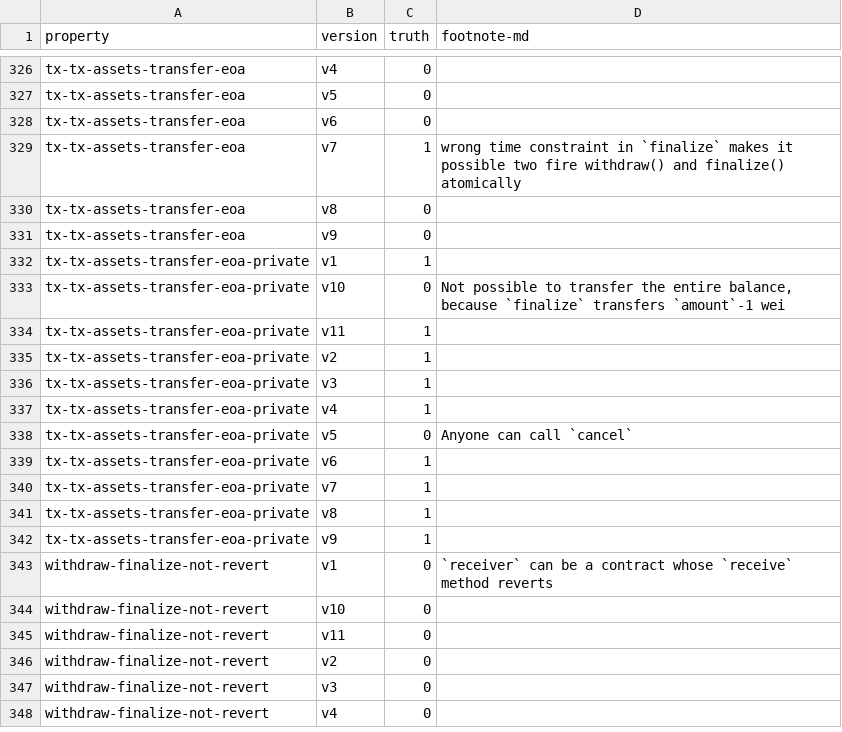
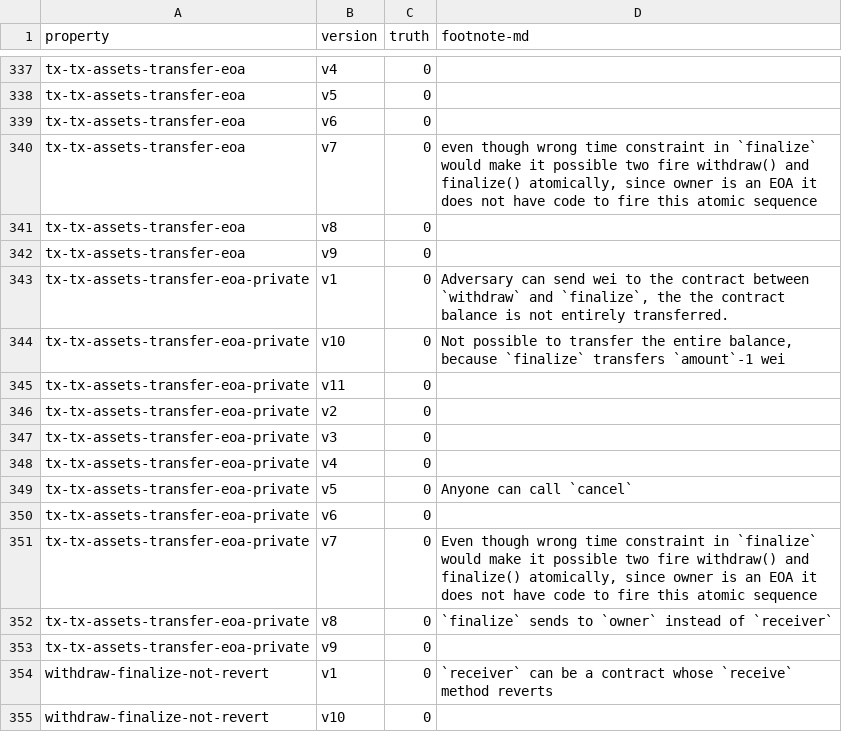
Before and after one commit to fiaravia/contracts-verification-benchmark, a CSV file: contracts/vault/ground-truth.csv, drawn as a sheet; only a part is shown, gaps mark what is left out; the shorter side is filled out with more unchanged rows; the diff covers the shown part only.

Commit message:
vault: minors ground truth

```diff
--- a/contracts/vault/ground-truth.csv
+++ b/contracts/vault/ground-truth.csv
@@ -328,16 +339,16 @@ tx-tx-assets-transfer-eoa,v5,0,
 tx-tx-assets-transfer-eoa,v6,0,
-tx-tx-assets-transfer-eoa,v7,1,"wrong time constraint in `finalize` makes it possible two fire withdraw() and finalize() atomically"
+tx-tx-assets-transfer-eoa,v7,0,"even though wrong time constraint in `finalize` would make it possible two fire withdraw() and finalize() atomically, since owner is an EOA it does not have code to fire this atomic sequence"
 tx-tx-assets-transfer-eoa,v8,0,
 tx-tx-assets-transfer-eoa,v9,0,
-tx-tx-assets-transfer-eoa-private,v1,1,
+tx-tx-assets-transfer-eoa-private,v1,0,"Adversary can send wei to the contract between `withdraw` and `finalize`, the the contract balance is not entirely transferred."
 tx-tx-assets-transfer-eoa-private,v10,0,"Not possible to transfer the entire balance, because `finalize` transfers `amount`-1 wei"
-tx-tx-assets-transfer-eoa-private,v11,1,
-tx-tx-assets-transfer-eoa-private,v2,1,
-tx-tx-assets-transfer-eoa-private,v3,1,
-tx-tx-assets-transfer-eoa-private,v4,1,
+tx-tx-assets-transfer-eoa-private,v11,0,
+tx-tx-assets-transfer-eoa-private,v2,0,
+tx-tx-assets-transfer-eoa-private,v3,0,
+tx-tx-assets-transfer-eoa-private,v4,0,
 tx-tx-assets-transfer-eoa-private,v5,0,"Anyone can call `cancel`"
-tx-tx-assets-transfer-eoa-private,v6,1,
-tx-tx-assets-transfer-eoa-private,v7,1,
-tx-tx-assets-transfer-eoa-private,v8,1,
-tx-tx-assets-transfer-eoa-private,v9,1,
+tx-tx-assets-transfer-eoa-private,v6,0,
+tx-tx-assets-transfer-eoa-private,v7,0,"Even though wrong time constraint in `finalize` would make it possible two fire withdraw() and finalize() atomically, since owner is an EOA it does not have code to fire this atomic sequence"
+tx-tx-assets-transfer-eoa-private,v8,0,"`finalize` sends to `owner` instead of `receiver`"
+tx-tx-assets-transfer-eoa-private,v9,0,
 withdraw-finalize-not-revert,v1,0,"`receiver` can be a contract whose `receive` method reverts"
```
Also changed, not shown: 11 added rows elsewhere in this file, 2 other files.
